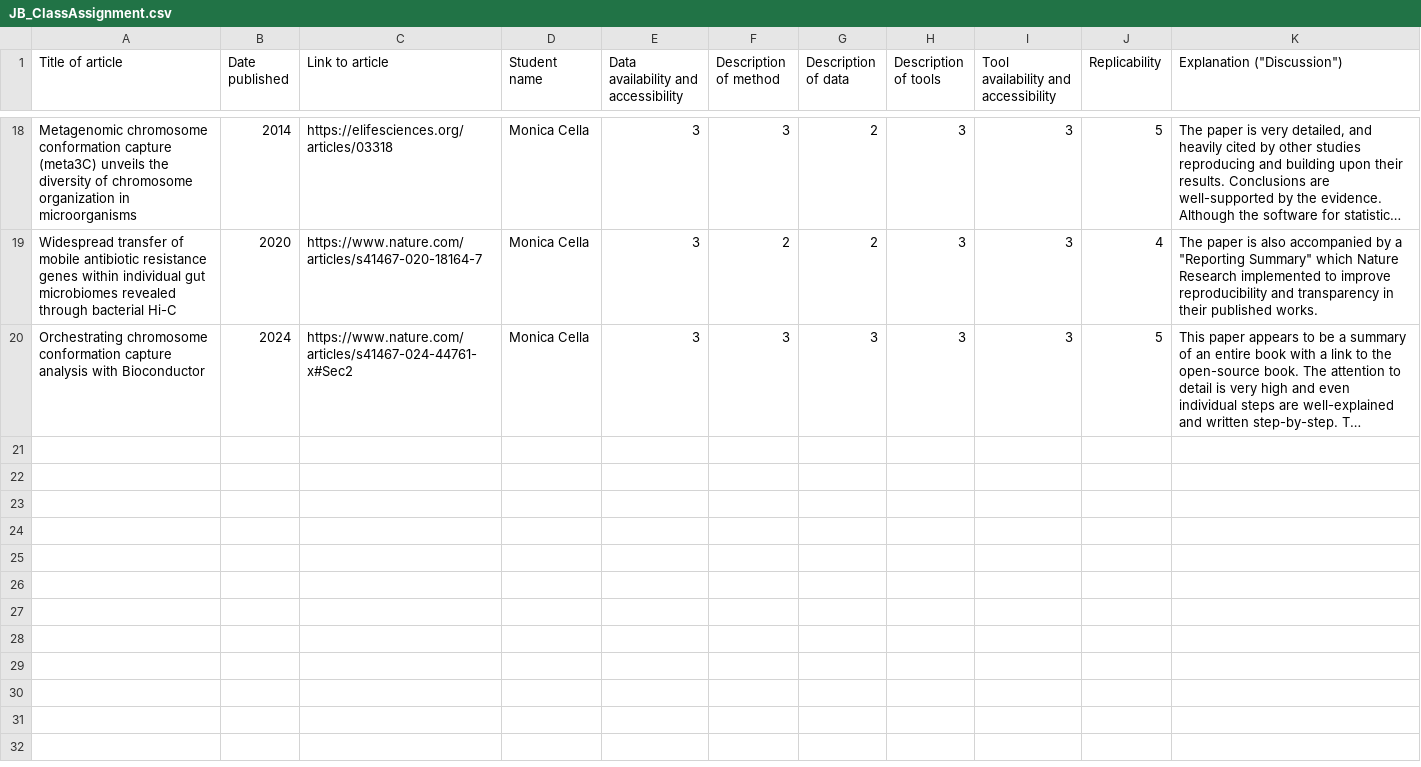
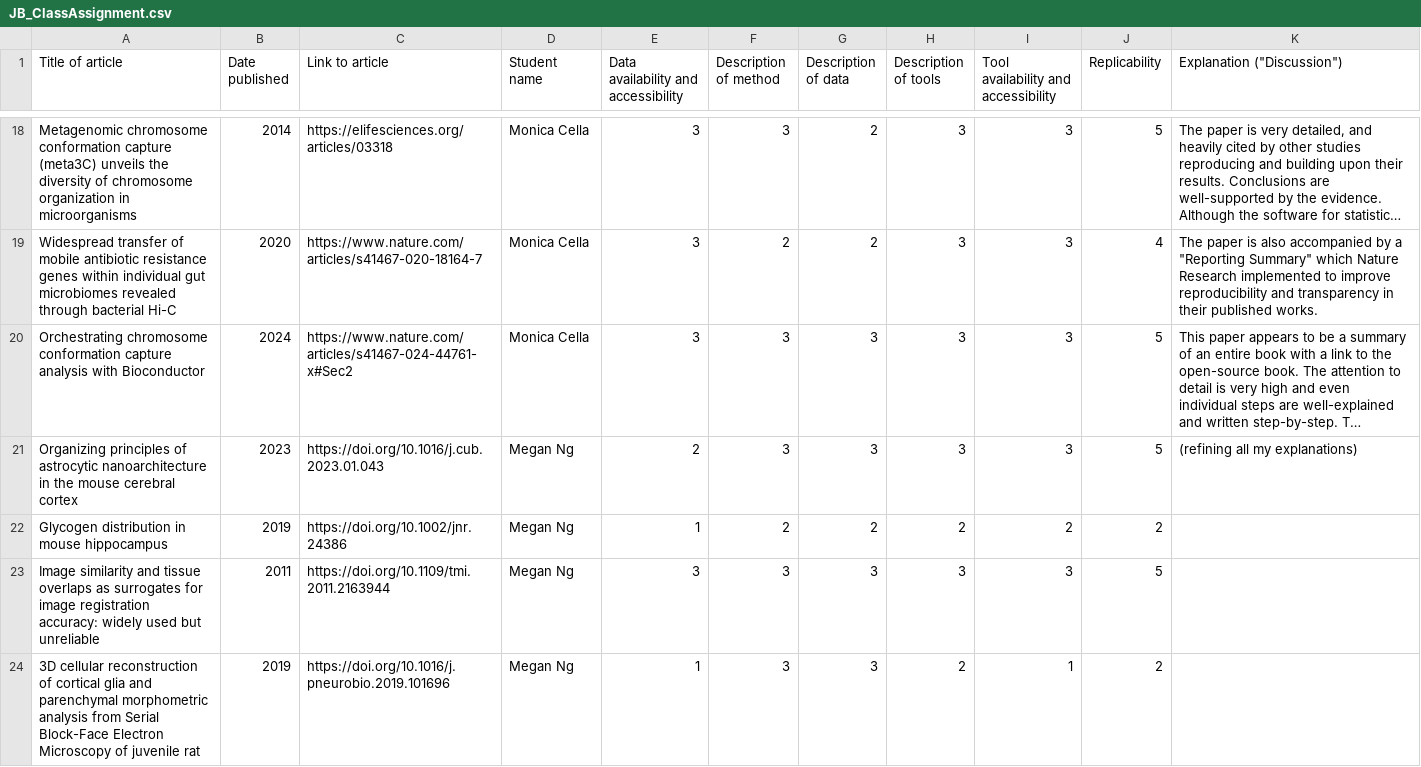
Before and after one commit to Joon-Hwan-Hong/QLSC600D2_2025_M5A1, a CSV file: JB_ClassAssignment.csv, drawn as a sheet; only a part is shown, gaps mark what is left out; long unchanged cells end in …; the diff names each change by its address in the sheet, - before the commit and + after, or states it on an @@ line.

Commit message:
Megan entries (missing explanations)

```diff
--- a/JB_ClassAssignment.csv
+++ b/JB_ClassAssignment.csv
+row 21: Organizing principles of astrocytic nanoarchitecture in the mouse cerebral cortex | 2023 | https://doi.org/10.1016/j.cub.2023.01.043 | Megan Ng | 2 | 3 | 3 | 3 | 3 | 5 | (refining all my explanations)
+row 22: Glycogen distribution in mouse hippocampus | 2019 | https://doi.org/10.1002/jnr.24386 | Megan Ng | 1 | 2 | 2 | 2 | 2 | 2
+row 23: Image similarity and tissue overlaps as surrogates for image registration accuracy: widely used but unreliable | 2011 | https://doi.org/10.1109/tmi.2011.2163944 | Megan Ng | 3 | 3 | 3 | 3 | 3 | 5
+row 24: 3D cellular reconstruction of cortical glia and parenchymal morphometric analysis from Serial Block-Face Electron Microscopy of juvenile rat | 2019 | https://doi.org/10.1016/j.pneurobio.2019.101696 | Megan Ng | 1 | 3 | 3 | 2 | 1 | 2
```
